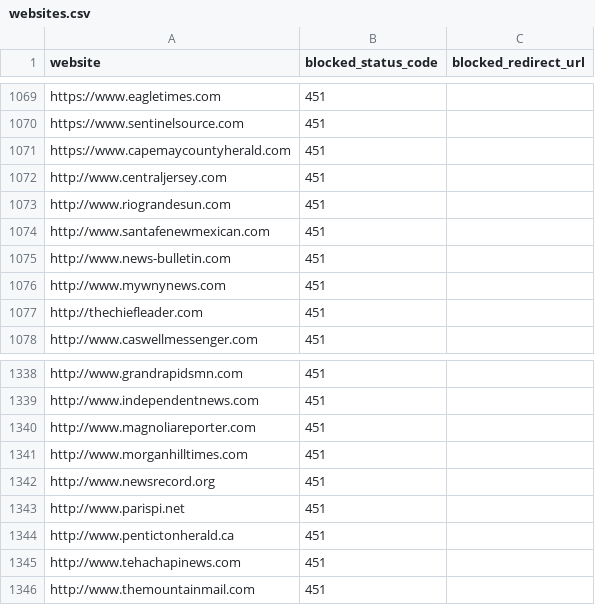
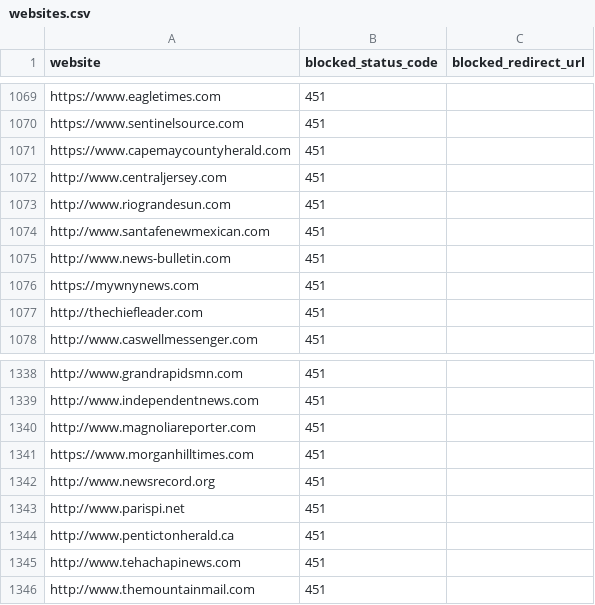
Before and after one commit to VerifiedJoseph/GDPR451, a CSV file: websites.csv, drawn as a sheet; only a part is shown, gaps mark what is left out.

Commit message:
Add https to mywnynews.com & morganhilltimes.com

```diff
--- a/websites.csv
+++ b/websites.csv
@@ -1075,3 +1075,3 @@ http://www.santafenewmexican.com,451,
 http://www.news-bulletin.com,451,
-http://www.mywnynews.com,451,
+https://mywnynews.com,451,
 http://thechiefleader.com,451,
@@ -1340,3 +1340,3 @@ http://www.independentnews.com,451,
 http://www.magnoliareporter.com,451,
-http://www.morganhilltimes.com,451,
+https://www.morganhilltimes.com,451,
 http://www.newsrecord.org,451,
```
